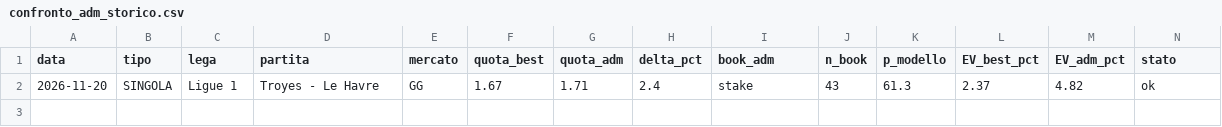
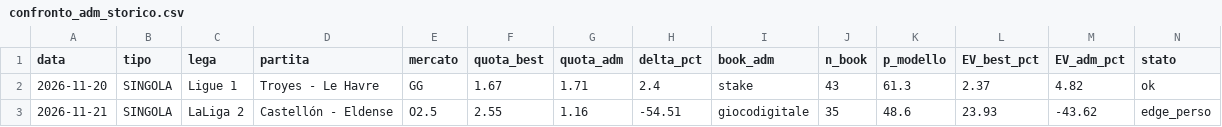
Before and after one commit to marianovigna95/predictor, a CSV file: data/confronto_adm_storico.csv, drawn as a sheet; only a part is shown; rows hold the shown columns only; the diff names each change by its address in the sheet, - before the commit and + after, or states it on an @@ line.

```diff
--- a/data/confronto_adm_storico.csv
+++ b/data/confronto_adm_storico.csv
+row 3: 2026-11-21 | SINGOLA | LaLiga 2 | Castellón - Eldense | O2.5 | 2.55 | 1.16 | -54.51 | giocodigitale | 35 | 48.6 | 23.93 | -43.62 | edge_perso
```
Also changed, not shown: data/forecast_multi.csv, data/giocata_multi.csv, 47 other files.
